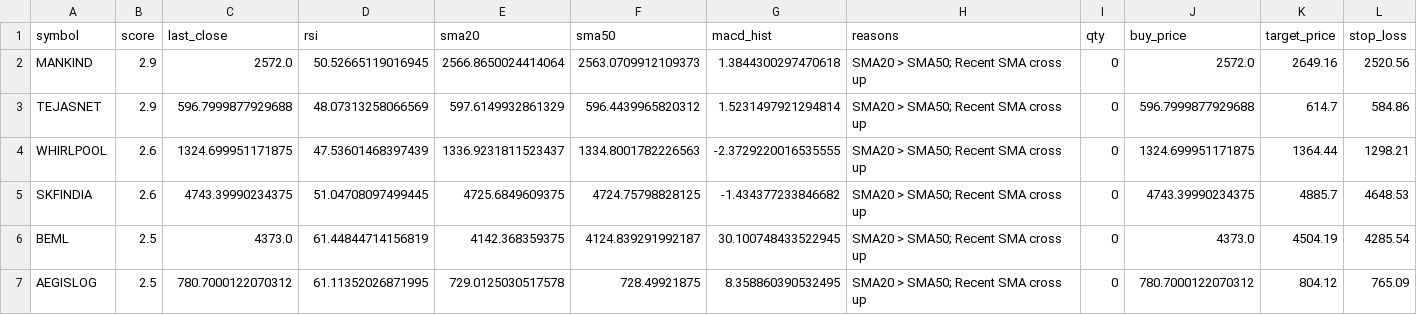
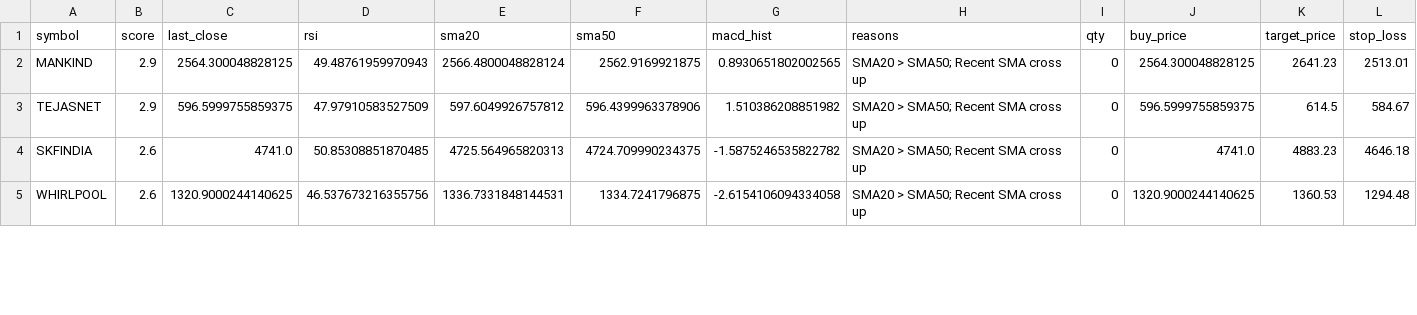
Before and after one commit to manjunathashtagi/swing-trading-scanner, a CSV file: top_10_stocks.csv, drawn as a sheet; only a part is shown; the diff covers the shown part only.

```diff
--- a/top_10_stocks.csv
+++ b/top_10_stocks.csv
@@ -1,7 +1,5 @@
 symbol,score,last_close,rsi,sma20,sma50,macd_hist,reasons,qty,buy_price,target_price,stop_loss
-MANKIND,2.9,2572.0,50.52665119016945,2566.8650024414064,2563.0709912109373,1.3844300297470618,SMA20 > SMA50; Recent SMA cross up,0,2572.0,2649.16,2520.56
-TEJASNET,2.9,596.7999877929688,48.07313258066569,597.6149932861329,596.4439965820312,1.5231497921294814,SMA20 > SMA50; Recent SMA cross up,0,596.7999877929688,614.7,584.86
-WHIRLPOOL,2.6,1324.699951171875,47.53601468397439,1336.9231811523437,1334.8001782226563,-2.3729220016535555,SMA20 > SMA50; Recent SMA cross up,0,1324.699951171875,1364.44,1298.21
-SKFINDIA,2.6,4743.39990234375,51.04708097499445,4725.6849609375,4724.75798828125,-1.434377233846682,SMA20 > SMA50; Recent SMA cross up,0,4743.39990234375,4885.7,4648.53
-BEML,2.5,4373.0,61.44844714156819,4142.368359375,4124.839291992187,30.100748433522945,SMA20 > SMA50; Recent SMA cross up,0,4373.0,4504.19,4285.54
-AEGISLOG,2.5,780.7000122070312,61.11352026871995,729.0125030517578,728.49921875,8.358860390532495,SMA20 > SMA50; Recent SMA cross up,0,780.7000122070312,804.12,765.09
+MANKIND,2.9,2564.300048828125,49.48761959970943,2566.4800048828124,2562.9169921875,0.8930651802002565,SMA20 > SMA50; Recent SMA cross up,0,2564.300048828125,2641.23,2513.01
+TEJASNET,2.9,596.5999755859375,47.97910583527509,597.6049926757812,596.4399963378906,1.510386208851982,SMA20 > SMA50; Recent SMA cross up,0,596.5999755859375,614.5,584.67
+SKFINDIA,2.6,4741.0,50.85308851870485,4725.564965820313,4724.709990234375,-1.5875246535822782,SMA20 > SMA50; Recent SMA cross up,0,4741.0,4883.23,4646.18
+WHIRLPOOL,2.6,1320.9000244140625,46.537673216355756,1336.7331848144531,1334.7241796875,-2.6154106094334058,SMA20 > SMA50; Recent SMA cross up,0,1320.9000244140625,1360.53,1294.48
```
Also changed, not shown: 4 added rows, 2 removed rows and 16 edited cells elsewhere in this file.
